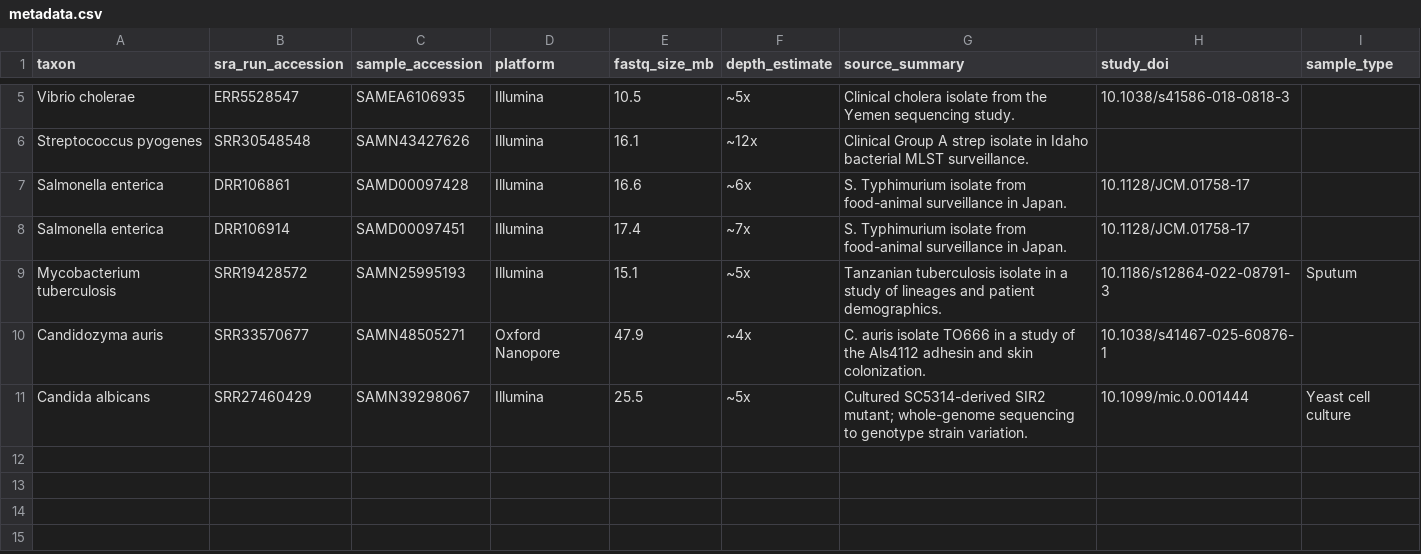
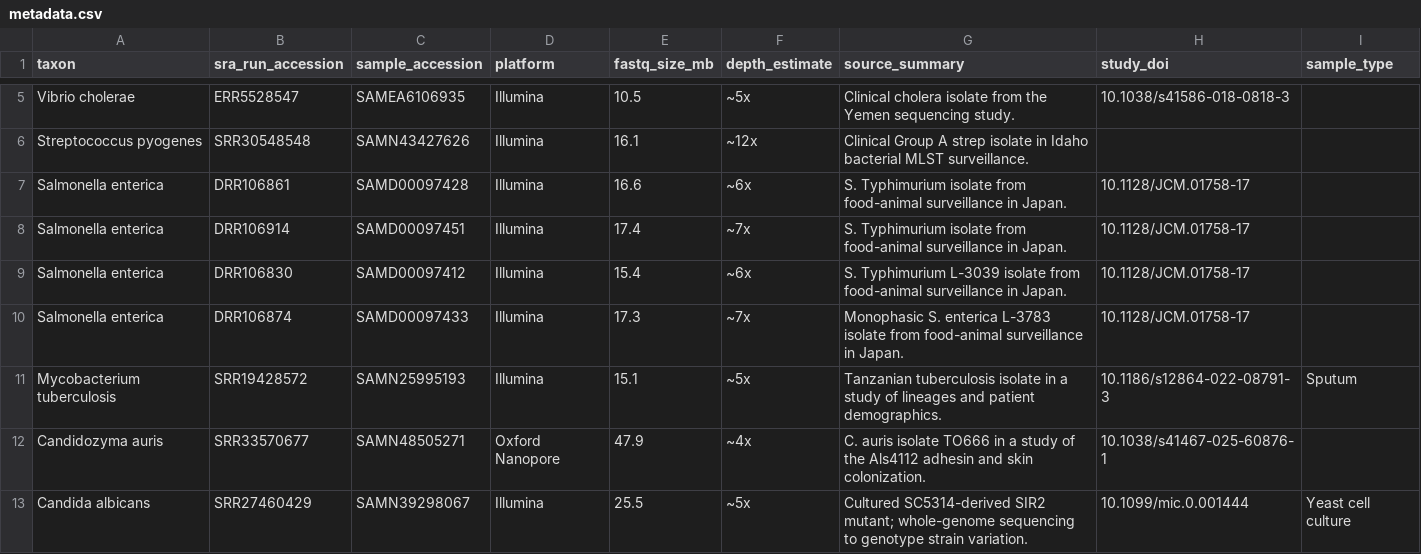
Before and after one commit to Robigus-Bio/robigus_test_data, a CSV file: human_pathogens/metadata.csv, drawn as a sheet; only a part is shown, gaps mark what is left out.

Commit message:
added more Salmonella enterica so the SNP tree renders

```diff
--- a/human_pathogens/metadata.csv
+++ b/human_pathogens/metadata.csv
@@ -8,2 +8,4 @@ Salmonella enterica,DRR106861,SAMD00097428,Illumina,16.6,~6x,S. Typhimurium isol
 Salmonella enterica,DRR106914,SAMD00097451,Illumina,17.4,~7x,S. Typhimurium isolate from food-animal surveillance in Japan.,10.1128/JCM.01758-17,
+Salmonella enterica,DRR106830,SAMD00097412,Illumina,15.4,~6x,S. Typhimurium L-3039 isolate from food-animal surveillance in Japan.,10.1128/JCM.01758-17,
+Salmonella enterica,DRR106874,SAMD00097433,Illumina,17.3,~7x,Monophasic S. enterica L-3783 isolate from food-animal surveillance in Japan.,10.1128/JCM.01758-17,
 Mycobacterium tuberculosis,SRR19428572,SAMN25995193,Illumina,15.1,~5x,Tanzanian tuberculosis isolate in a study of lineages and patient demographics.,10.1186/s12864-022-08791-3,Sputum
```
